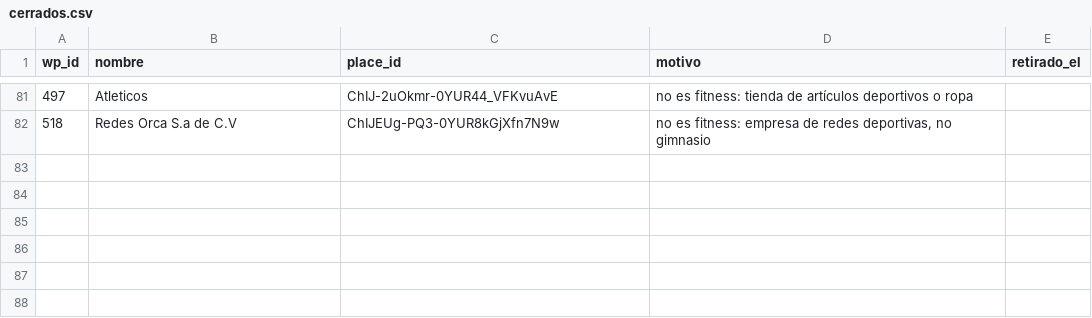
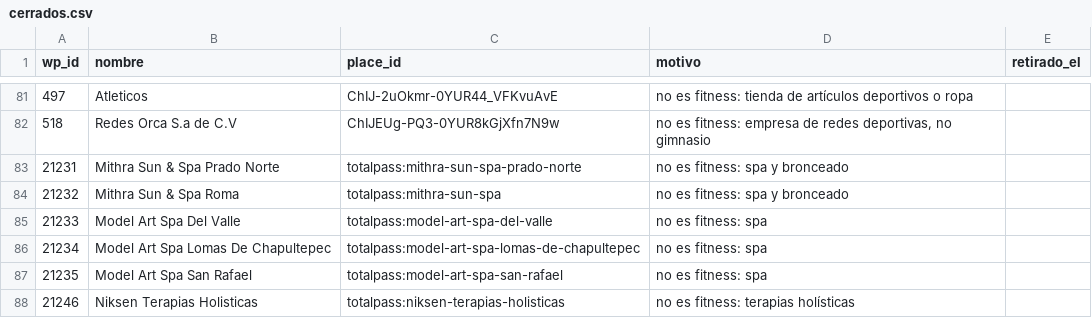
Before and after one commit to moikirsch/gyms52-d, a CSV file: data/cerrados.csv, drawn as a sheet; only a part is shown, gaps mark what is left out.

```diff
--- a/data/cerrados.csv
+++ b/data/cerrados.csv
@@ -82 +82,7 @@ wp_id,nombre,place_id,motivo,retirado_el
 518,Redes Orca S.a de C.V,ChIJEUg-PQ3-0YUR8kGjXfn7N9w,"no es fitness: empresa de redes deportivas, no gimnasio",
+21231,Mithra Sun & Spa Prado Norte,totalpass:mithra-sun-spa-prado-norte,no es fitness: spa y bronceado,
+21232,Mithra Sun & Spa Roma,totalpass:mithra-sun-spa,no es fitness: spa y bronceado,
+21233,Model Art Spa Del Valle,totalpass:model-art-spa-del-valle,no es fitness: spa,
+21234,Model Art Spa Lomas De Chapultepec,totalpass:model-art-spa-lomas-de-chapultepec,no es fitness: spa,
+21235,Model Art Spa San Rafael,totalpass:model-art-spa-san-rafael,no es fitness: spa,
+21246,Niksen Terapias Holisticas,totalpass:niksen-terapias-holisticas,no es fitness: terapias holísticas,
```
Also changed, not shown: data/retirar.csv, 4 other files.
